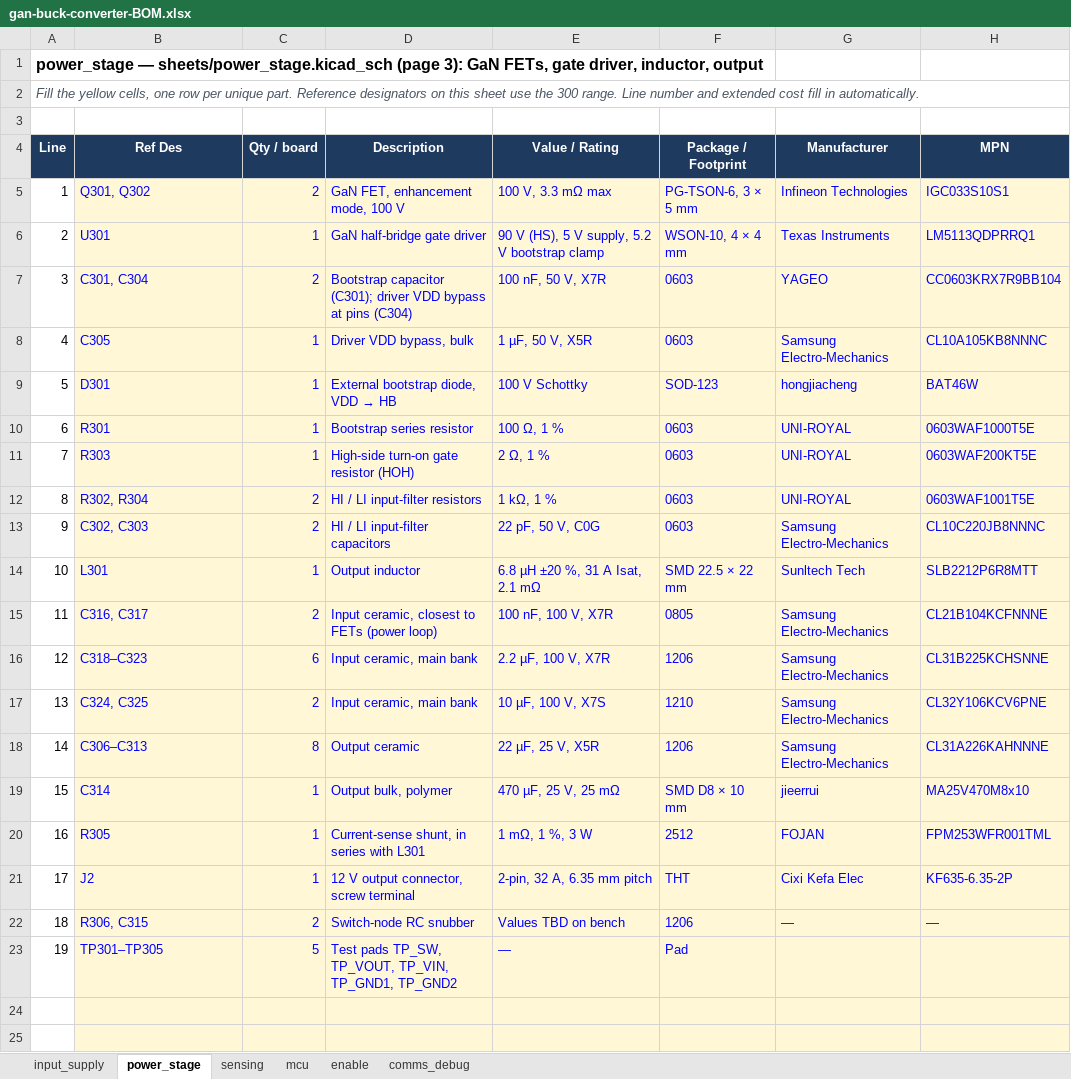
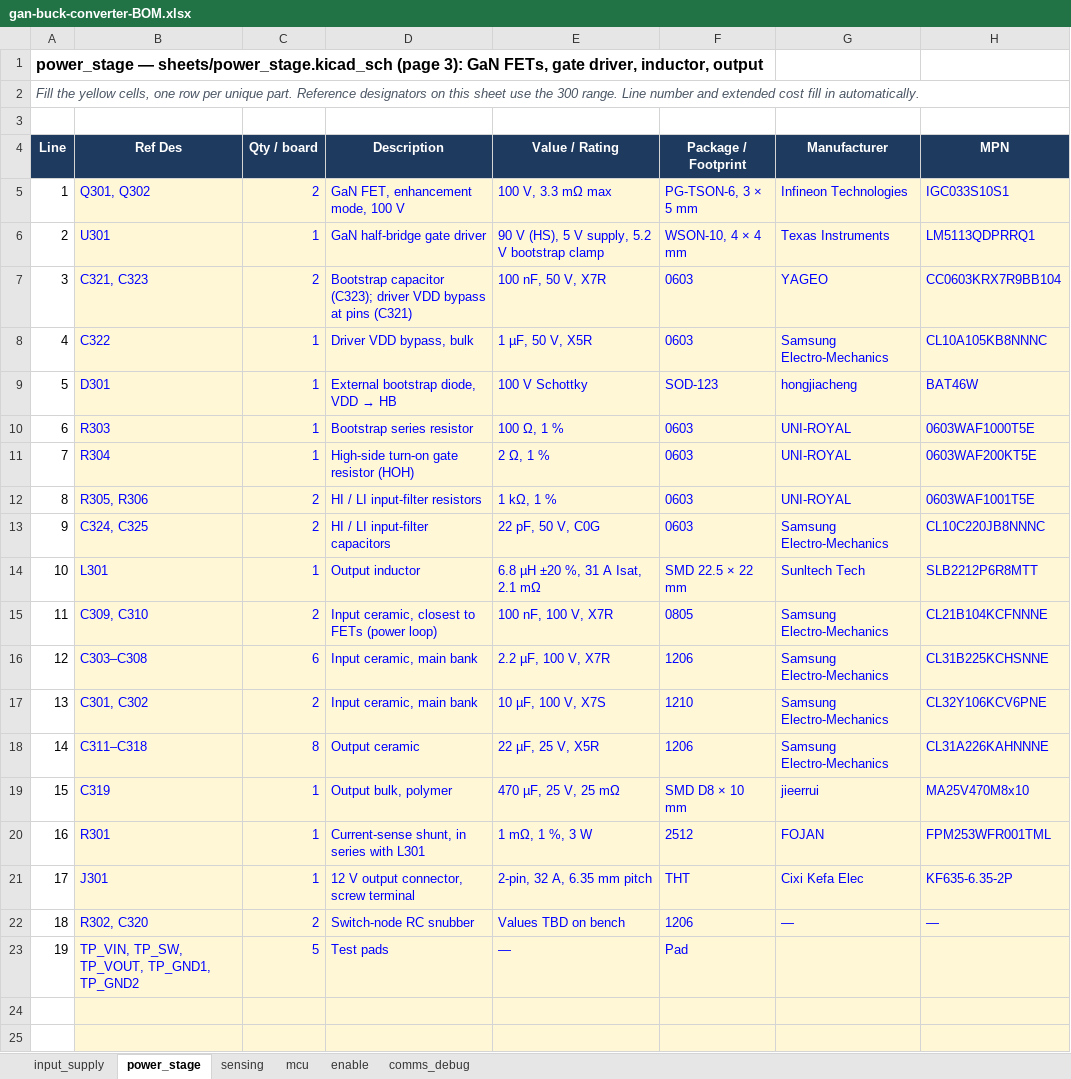
Before and after one commit to HexaGaN-org/gan-buck-converter, an Excel workbook: docs/gan-buck-converter-BOM.xlsx, sheet power_stage, drawn as a sheet; only a part is shown; values as stored, in another font and other column widths than the file's, no borders; charts and pictures and conditional formats not drawn; the diff names each change by its address in the sheet, - before the commit and + after, or states it on an @@ line.

Commit message:
Sync power_stage reference designators with the annotated schematic
- design/power_stage, BOM and schematic-hierarchy follow the sheet's
  300-series annotation (shunt R301, input C301-C310, output C311-C319,
  snubber R302/C320, driver parts C321-C325 and R303-R306, J301)
- Test pads listed by their schematic names

```diff
--- a/docs/gan-buck-converter-BOM.xlsx (sheet power_stage)
+++ b/docs/gan-buck-converter-BOM.xlsx (sheet power_stage)
-B7 (Ref Des): C301, C304
+B7 (Ref Des): C321, C323
-D7 (Description): Bootstrap capacitor (C301); driver VDD bypass at pins (C304)
+D7 (Description): Bootstrap capacitor (C323); driver VDD bypass at pins (C321)
-B8 (Ref Des): C305
+B8 (Ref Des): C322
-B10 (Ref Des): R301
+B10 (Ref Des): R303
-B11 (Ref Des): R303
+B11 (Ref Des): R304
-B12 (Ref Des): R302, R304
+B12 (Ref Des): R305, R306
-B13 (Ref Des): C302, C303
+B13 (Ref Des): C324, C325
-B15 (Ref Des): C316, C317
+B15 (Ref Des): C309, C310
-B16 (Ref Des): C318–C323
+B16 (Ref Des): C303–C308
-B17 (Ref Des): C324, C325
+B17 (Ref Des): C301, C302
-B18 (Ref Des): C306–C313
+B18 (Ref Des): C311–C318
-B19 (Ref Des): C314
+B19 (Ref Des): C319
-B20 (Ref Des): R305
+B20 (Ref Des): R301
-B21 (Ref Des): J2
+B21 (Ref Des): J301
-B22 (Ref Des): R306, C315
+B22 (Ref Des): R302, C320
-B23 (Ref Des): TP301–TP305
+B23 (Ref Des): TP_VIN, TP_SW, TP_VOUT, TP_GND1, TP_GND2
-D23 (Description): Test pads TP_SW, TP_VOUT, TP_VIN, TP_GND1, TP_GND2
+D23 (Description): Test pads
```
Also changed, not shown: 2 other files.
